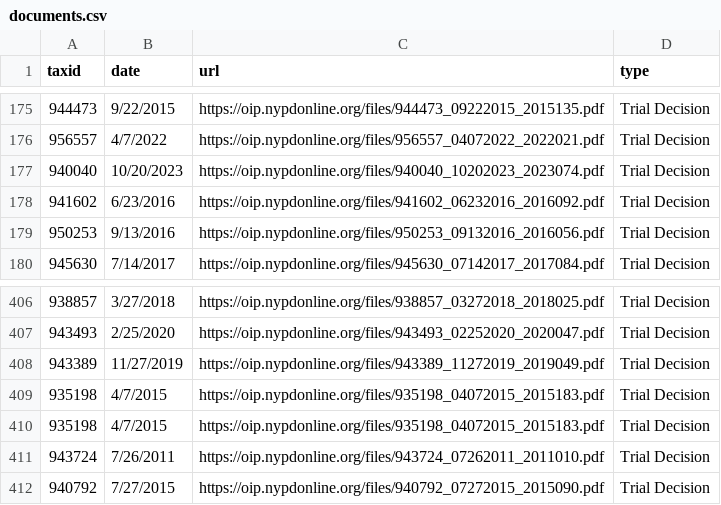
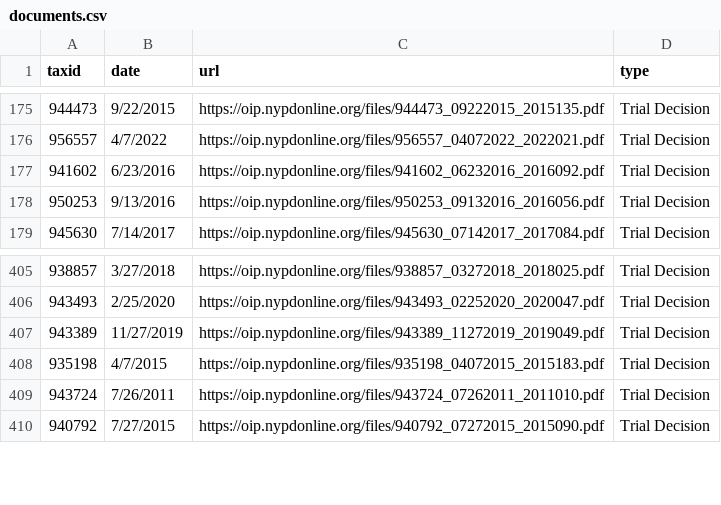
Before and after one commit to gh-islg/nypd-officer-profiles, a CSV file: documents.csv, drawn as a sheet; only a part is shown, gaps mark what is left out.

```diff
--- a/documents.csv
+++ b/documents.csv
@@ -176,3 +176,2 @@ taxid,date,url,type
 956557,4/7/2022,https://oip.nypdonline.org/files/956557_04072022_2022021.pdf,Trial Decision
-940040,10/20/2023,https://oip.nypdonline.org/files/940040_10202023_2023074.pdf,Trial Decision
 941602,6/23/2016,https://oip.nypdonline.org/files/941602_06232016_2016092.pdf,Trial Decision
@@ -408,3 +407,2 @@ taxid,date,url,type
 943389,11/27/2019,https://oip.nypdonline.org/files/943389_11272019_2019049.pdf,Trial Decision
-935198,4/7/2015,https://oip.nypdonline.org/files/935198_04072015_2015183.pdf,Trial Decision
 935198,4/7/2015,https://oip.nypdonline.org/files/935198_04072015_2015183.pdf,Trial Decision
```
Also changed, not shown: 30 other files.
